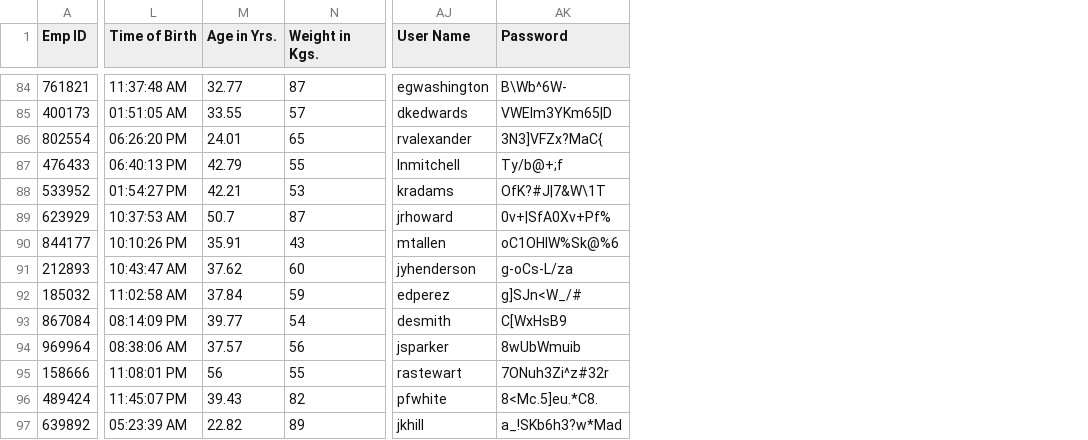
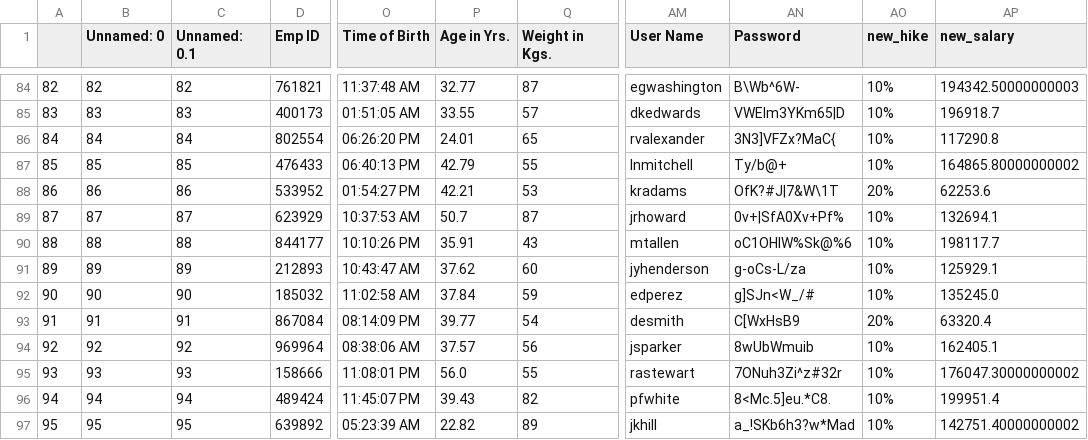
Before and after one commit to gopalvenu113/samplePythonProject, a CSV file: app/employee_data.csv, drawn as a sheet; only a part is shown, gaps mark what is left out; addresses are those after the commit; the diff covers the shown part only; the diff names each change by its address in the sheet, - before the commit and + after, or states it on an @@ line.

Commit message:
Requirement 2 :Added new hike and new salary in file

```diff
--- a/app/employee_data.csv
+++ b/app/employee_data.csv
+column A, rows 84-97: 82 | 83 | 84 | 85 | 86 | 87 | 88 | 89 | 90 | 91 | 92 | 93 | 94 | 95
+column B (Unnamed: 0), rows 84-97: 82 | 83 | 84 | 85 | 86 | 87 | 88 | 89 | 90 | 91 | 92 | 93 | 94 | 95
+column C (Unnamed: 0.1), rows 84-97: 82 | 83 | 84 | 85 | 86 | 87 | 88 | 89 | 90 | 91 | 92 | 93 | 94 | 95
+column AO (new_hike), rows 84-97: 10% | 10% | 10% | 10% | 20% | 10% | 10% | 10% | 10% | 20% | 10% | 10% | 10% | 10%
+column AP (new_salary), rows 84-97: 194342.50000000003 | 196918.7 | 117290.8 | 164865.80000000002 | 62253.6 | 132694.1 | 198117.7 | 125929.1 | 135245.0 | 63320.4 | 162405.1 | 176047.30000000002 | 199951.4 | 142751.40000000002
-AN87 (Password): Ty/b@+;f
+AN87 (Password): Ty/b@+
-P95 (Age in Yrs.): 56
+P95 (Age in Yrs.): 56.0
```
Also changed, not shown: 7 edited cells elsewhere in this file, 1 other file.
